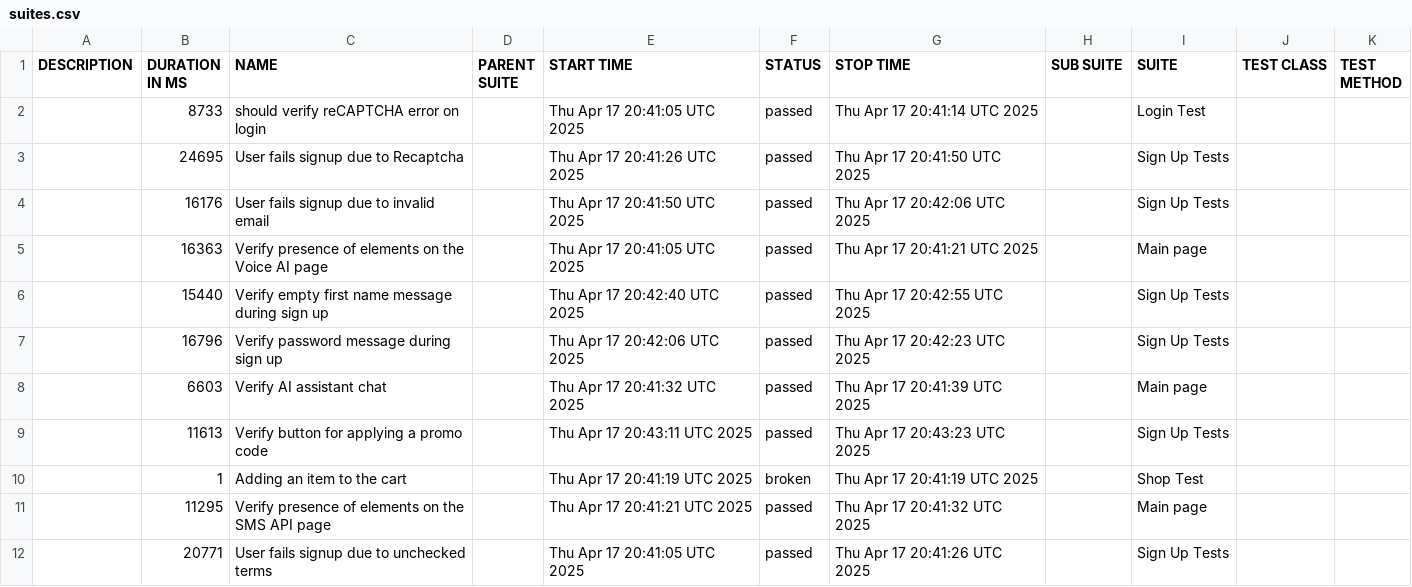
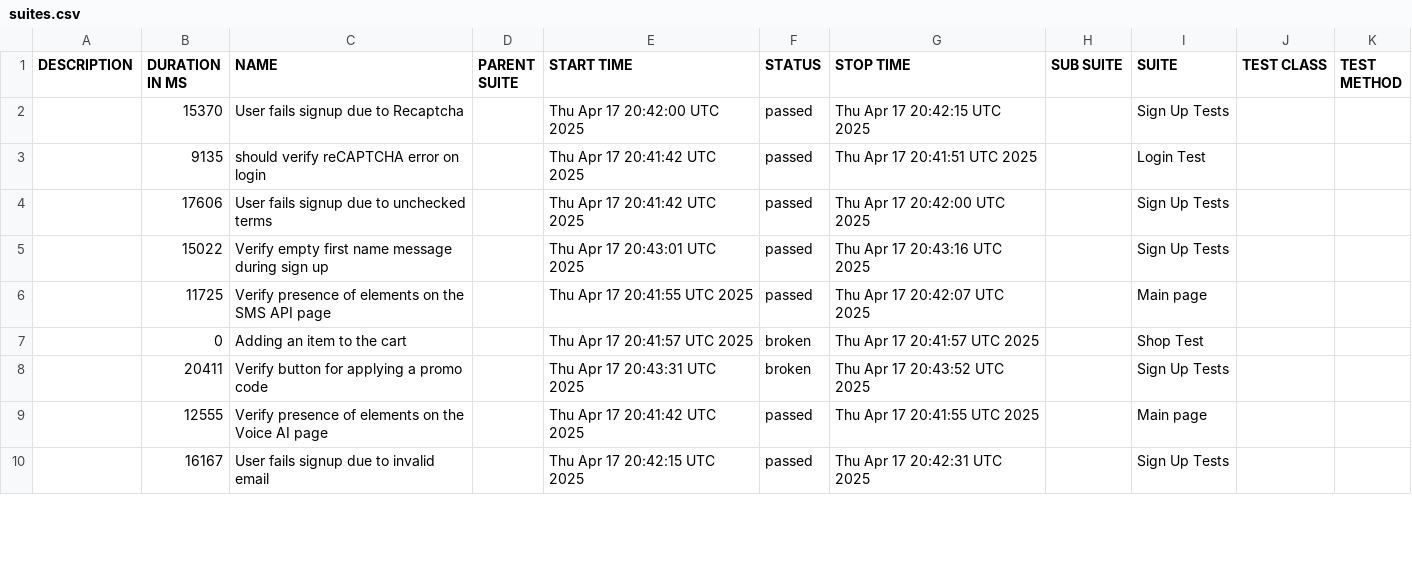
Before and after one commit to BilikSergey/Task-7-WebdriverIO, a CSV file: data/suites.csv, drawn as a sheet; only a part is shown; the diff covers the shown part only.

```diff
--- a/data/suites.csv
+++ b/data/suites.csv
@@ -1,12 +1,10 @@
 "DESCRIPTION","DURATION IN MS","NAME","PARENT SUITE","START TIME","STATUS","STOP TIME","SUB SUITE","SUITE","TEST CLASS","TEST METHOD"
-"","8733","should verify reCAPTCHA error on login","","Thu Apr 17 20:41:05 UTC 2025","passed","Thu Apr 17 20:41:14 UTC 2025","","Login Test","",""
-"","24695","User fails signup due to Recaptcha","","Thu Apr 17 20:41:26 UTC 2025","passed","Thu Apr 17 20:41:50 UTC 2025","","Sign Up Tests","",""
-"","16176","User fails signup due to invalid email","","Thu Apr 17 20:41:50 UTC 2025","passed","Thu Apr 17 20:42:06 UTC 2025","","Sign Up Tests","",""
-"","16363","Verify presence of elements on the Voice AI page","","Thu Apr 17 20:41:05 UTC 2025","passed","Thu Apr 17 20:41:21 UTC 2025","","Main page","",""
-"","15440","Verify empty first name message during sign up","","Thu Apr 17 20:42:40 UTC 2025","passed","Thu Apr 17 20:42:55 UTC 2025","","Sign Up Tests","",""
-"","16796","Verify password message during sign up","","Thu Apr 17 20:42:06 UTC 2025","passed","Thu Apr 17 20:42:23 UTC 2025","","Sign Up Tests","",""
-"","6603","Verify AI assistant chat","","Thu Apr 17 20:41:32 UTC 2025","passed","Thu Apr 17 20:41:39 UTC 2025","","Main page","",""
-"","11613","Verify button for applying a promo code","","Thu Apr 17 20:43:11 UTC 2025","passed","Thu Apr 17 20:43:23 UTC 2025","","Sign Up Tests","",""
-"","1","Adding an item to the cart","","Thu Apr 17 20:41:19 UTC 2025","broken","Thu Apr 17 20:41:19 UTC 2025","","Shop Test","",""
-"","11295","Verify presence of elements on the SMS API page","","Thu Apr 17 20:41:21 UTC 2025","passed","Thu Apr 17 20:41:32 UTC 2025","","Main page","",""
-"","20771","User fails signup due to unchecked terms","","Thu Apr 17 20:41:05 UTC 2025","passed","Thu Apr 17 20:41:26 UTC 2025","","Sign Up Tests","",""
+"","15370","User fails signup due to Recaptcha","","Thu Apr 17 20:42:00 UTC 2025","passed","Thu Apr 17 20:42:15 UTC 2025","","Sign Up Tests","",""
+"","9135","should verify reCAPTCHA error on login","","Thu Apr 17 20:41:42 UTC 2025","passed","Thu Apr 17 20:41:51 UTC 2025","","Login Test","",""
+"","17606","User fails signup due to unchecked terms","","Thu Apr 17 20:41:42 UTC 2025","passed","Thu Apr 17 20:42:00 UTC 2025","","Sign Up Tests","",""
+"","15022","Verify empty first name message during sign up","","Thu Apr 17 20:43:01 UTC 2025","passed","Thu Apr 17 20:43:16 UTC 2025","","Sign Up Tests","",""
+"","11725","Verify presence of elements on the SMS API page","","Thu Apr 17 20:41:55 UTC 2025","passed","Thu Apr 17 20:42:07 UTC 2025","","Main page","",""
+"","0","Adding an item to the cart","","Thu Apr 17 20:41:57 UTC 2025","broken","Thu Apr 17 20:41:57 UTC 2025","","Shop Test","",""
+"","20411","Verify button for applying a promo code","","Thu Apr 17 20:43:31 UTC 2025","broken","Thu Apr 17 20:43:52 UTC 2025","","Sign Up Tests","",""
+"","12555","Verify presence of elements on the Voice AI page","","Thu Apr 17 20:41:42 UTC 2025","passed","Thu Apr 17 20:41:55 UTC 2025","","Main page","",""
+"","16167","User fails signup due to invalid email","","Thu Apr 17 20:42:15 UTC 2025","passed","Thu Apr 17 20:42:31 UTC 2025","","Sign Up Tests","",""
```
Also changed, not shown: 2 added rows and 7 edited cells elsewhere in this file, data/behaviors.csv, 51 other files.
